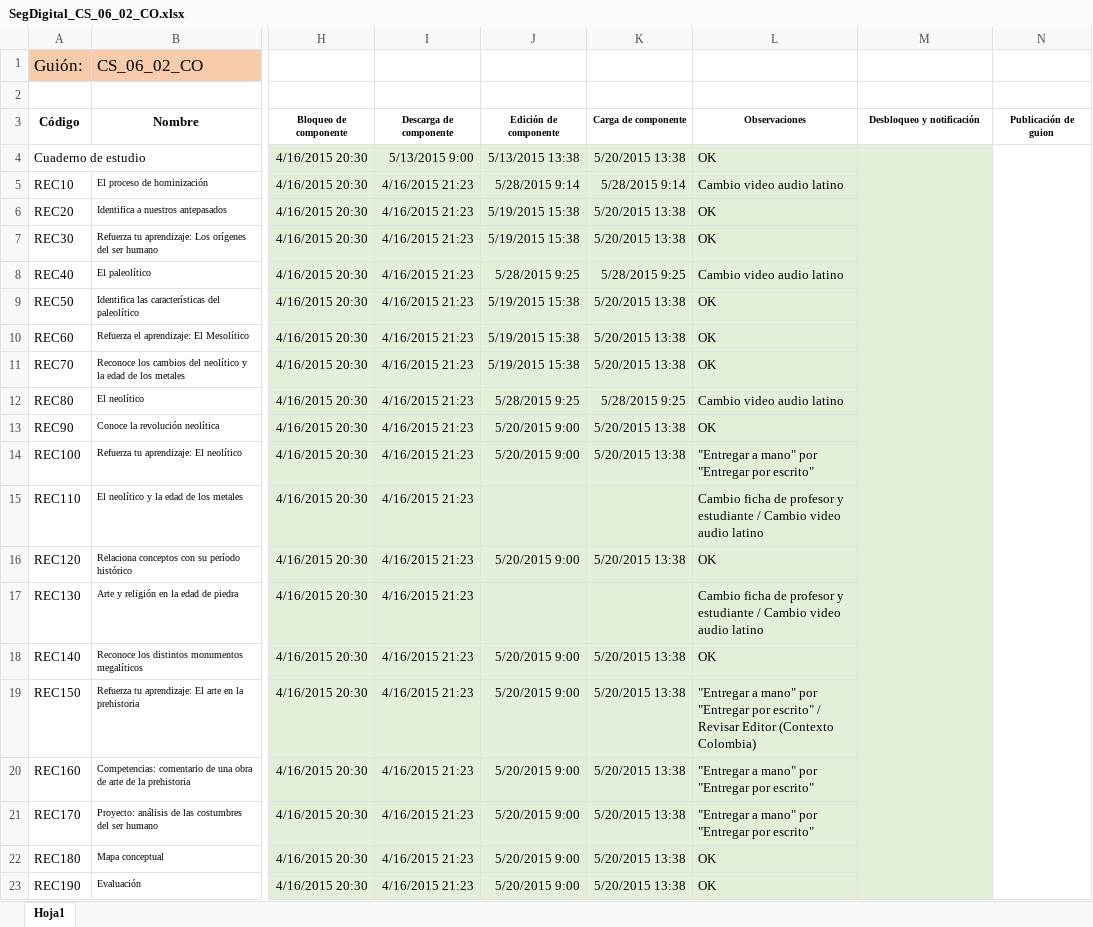
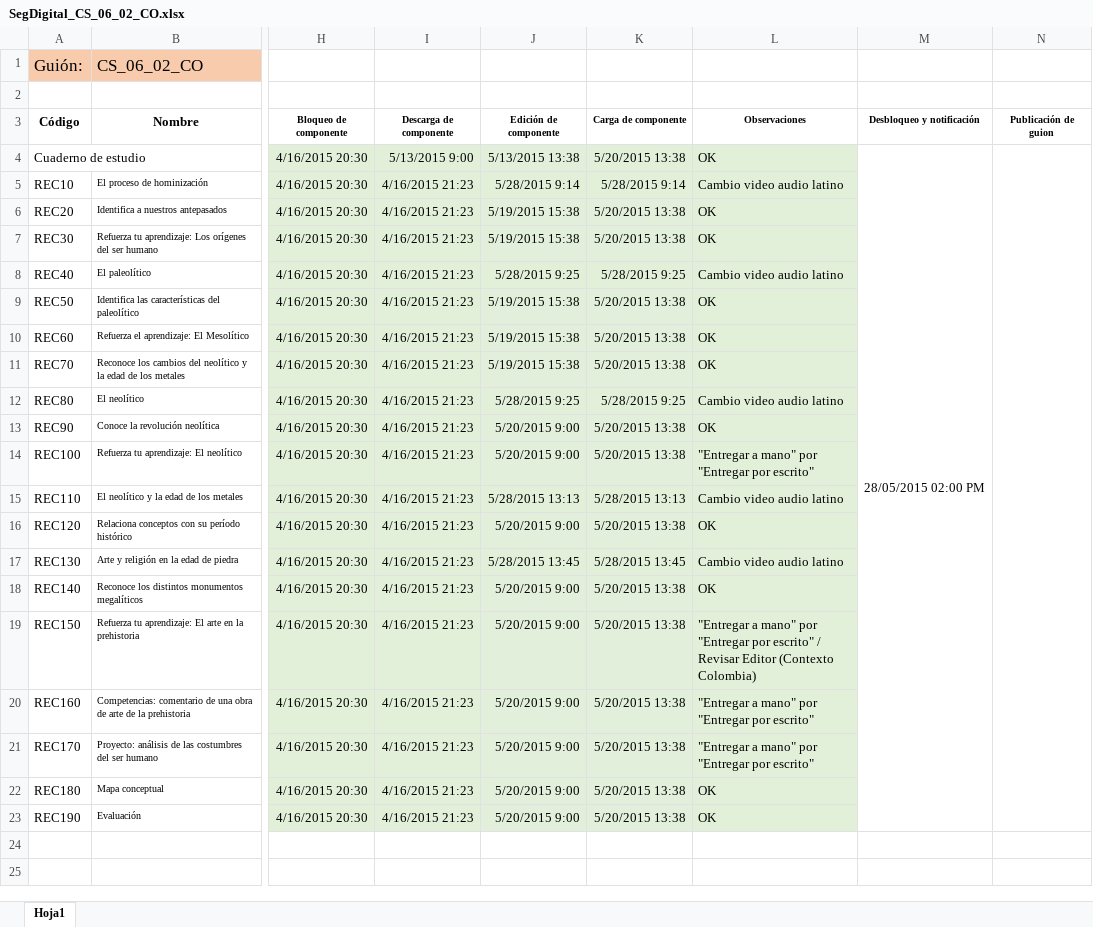
Before and after one commit to AulaPlanetaColombia/CienciasSociales, an Excel workbook: seguimiento/ProduccionDigital/SegDigital_CS_06_02_CO.xlsx, sheet Hoja1, drawn as a sheet; only a part is shown, gaps mark what is left out; values as stored, in another font and other column widths than the file's, no borders; the diff names each change by its address in the sheet, - before the commit and + after, or states it on an @@ line.

Commit message:
28/05 - 3

```diff
--- a/seguimiento/ProduccionDigital/SegDigital_CS_06_02_CO.xlsx (sheet Hoja1)
+++ b/seguimiento/ProduccionDigital/SegDigital_CS_06_02_CO.xlsx (sheet Hoja1)
-M4 (Desbloqueo y notificación): (empty)
+M4 (Desbloqueo y notificación): 28/05/2015 02:00 PM
-M4:M23 fill: #E2F0D9
+M4:M23 fill: none
-J15 (Edición de componente): (empty)
+J15 (Edición de componente): 5/28/2015 13:13
-K15 (Carga de componente): (empty)
+K15 (Carga de componente): 5/28/2015 13:13
-L15 (Observaciones): Cambio ficha de profesor y estudiante / Cambio video audio latino
+L15 (Observaciones): Cambio video audio latino
-J17 (Edición de componente): (empty)
+J17 (Edición de componente): 5/28/2015 13:45
-K17 (Carga de componente): (empty)
+K17 (Carga de componente): 5/28/2015 13:45
-L17 (Observaciones): Cambio ficha de profesor y estudiante / Cambio video audio latino
+L17 (Observaciones): Cambio video audio latino
```
